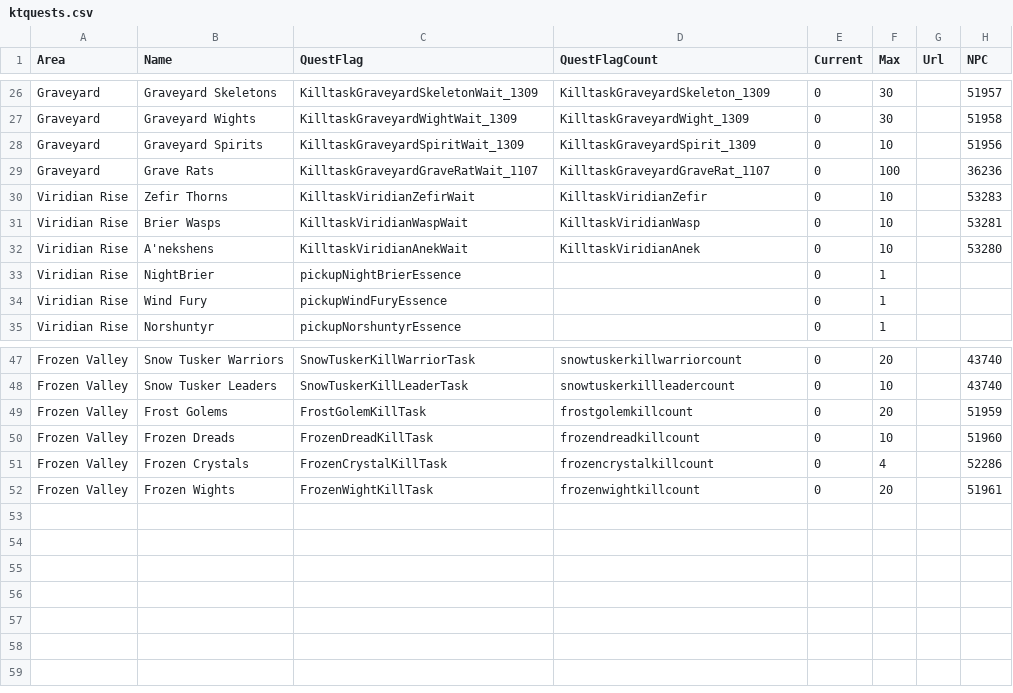
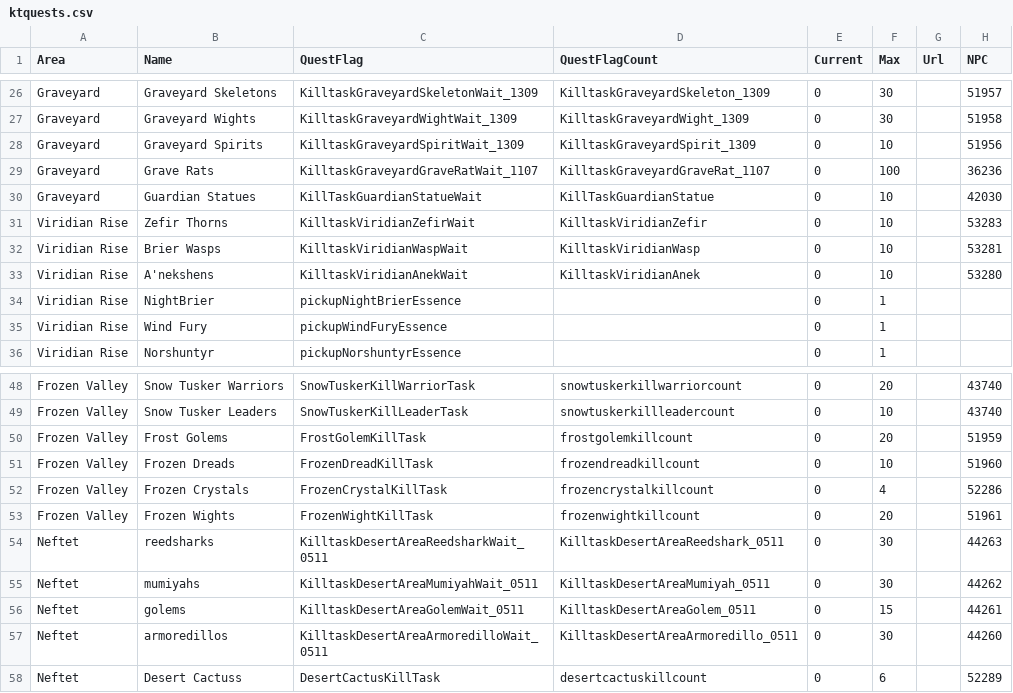
Before and after one commit to aunrela/Aunberean, a CSV file: Aunberean/Aunberean/Resources/ktquests.csv, drawn as a sheet; only a part is shown, gaps mark what is left out.

Commit message:
Neftet & Rares
Added Neftet KT's
Added rares to buff list

```diff
--- a/Aunberean/Aunberean/Resources/ktquests.csv
+++ b/Aunberean/Aunberean/Resources/ktquests.csv
@@ -29,2 +29,3 @@ Graveyard,Graveyard Spirits,KilltaskGraveyardSpiritWait_1309 ,KilltaskGraveyardS
 Graveyard,Grave Rats,KilltaskGraveyardGraveRatWait_1107 ,KilltaskGraveyardGraveRat_1107 ,0,100,,36236
+Graveyard,Guardian Statues,KillTaskGuardianStatueWait,KillTaskGuardianStatue,0,10,,42030
 Viridian Rise,Zefir Thorns,KilltaskViridianZefirWait ,KilltaskViridianZefir ,0,10,,53283
@@ -52 +53,6 @@ Frozen Valley,Frozen Crystals,FrozenCrystalKillTask,frozencrystalkillcount,0,4,,
 Frozen Valley,Frozen Wights,FrozenWightKillTask ,frozenwightkillcount ,0,20,,51961
+Neftet,reedsharks,KilltaskDesertAreaReedsharkWait_0511,KilltaskDesertAreaReedshark_0511,0,30,,44263
+Neftet,mumiyahs,KilltaskDesertAreaMumiyahWait_0511,KilltaskDesertAreaMumiyah_0511,0,30,,44262
+Neftet,golems,KilltaskDesertAreaGolemWait_0511,KilltaskDesertAreaGolem_0511,0,15,,44261
+Neftet,armoredillos,KilltaskDesertAreaArmoredilloWait_0511,KilltaskDesertAreaArmoredillo_0511,0,30,,44260
+Neftet,Desert Cactuss,DesertCactusKillTask,desertcactuskillcount,0,6,,52289
```
Also changed, not shown: 3 other files.
